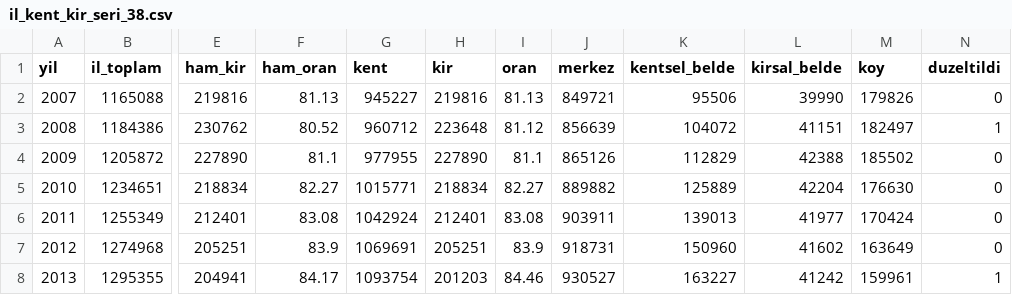
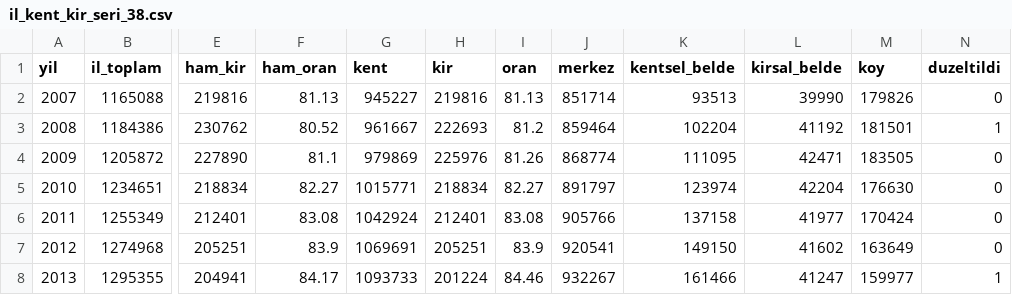
Before and after one commit to karci199/VeriAtlas, a CSV file: scripts/analiz/kent_kir_2026_09_27/il_kent_kir_seri_38.csv, drawn as a sheet; only a part is shown, gaps mark what is left out; the diff covers the shown part only; the diff names each change by its address in the sheet, - before the commit and + after, or states it on an @@ line.

```diff
--- a/scripts/analiz/kent_kir_2026_09_27/il_kent_kir_seri_38.csv
+++ b/scripts/analiz/kent_kir_2026_09_27/il_kent_kir_seri_38.csv
-J2 (merkez): 849721
+J2 (merkez): 851714
-K2 (kentsel_belde): 95506
+K2 (kentsel_belde): 93513
-G3 (kent): 960712
+G3 (kent): 961667
-H3 (kir): 223648
+H3 (kir): 222693
-I3 (oran): 81.12
+I3 (oran): 81.2
-J3 (merkez): 856639
+J3 (merkez): 859464
-K3 (kentsel_belde): 104072
+K3 (kentsel_belde): 102204
-L3 (kirsal_belde): 41151
+L3 (kirsal_belde): 41192
-M3 (koy): 182497
+M3 (koy): 181501
-G4 (kent): 977955
+G4 (kent): 979869
-H4 (kir): 227890
+H4 (kir): 225976
-I4 (oran): 81.1
+I4 (oran): 81.26
-J4 (merkez): 865126
+J4 (merkez): 868774
-K4 (kentsel_belde): 112829
+K4 (kentsel_belde): 111095
-L4 (kirsal_belde): 42388
+L4 (kirsal_belde): 42471
-M4 (koy): 185502
+M4 (koy): 183505
-J5 (merkez): 889882
+J5 (merkez): 891797
-K5 (kentsel_belde): 125889
+K5 (kentsel_belde): 123974
-J6 (merkez): 903911
+J6 (merkez): 905766
-K6 (kentsel_belde): 139013
+K6 (kentsel_belde): 137158
-J7 (merkez): 918731
+J7 (merkez): 920541
-K7 (kentsel_belde): 150960
+K7 (kentsel_belde): 149150
-G8 (kent): 1093754
+G8 (kent): 1093733
-H8 (kir): 201203
+H8 (kir): 201224
-J8 (merkez): 930527
+J8 (merkez): 932267
-K8 (kentsel_belde): 163227
+K8 (kentsel_belde): 161466
-L8 (kirsal_belde): 41242
+L8 (kirsal_belde): 41247
-M8 (koy): 159961
+M8 (koy): 159977
```
Also changed, not shown: 14 edited cells elsewhere in this file, scripts/analiz/kent_kir_2026_09_27/il_kent_kir_seri_38_ilce.csv, scripts/analiz/kent_kir_2026_09_27/il_kent_kir_seri_47.csv, 7 other files.
